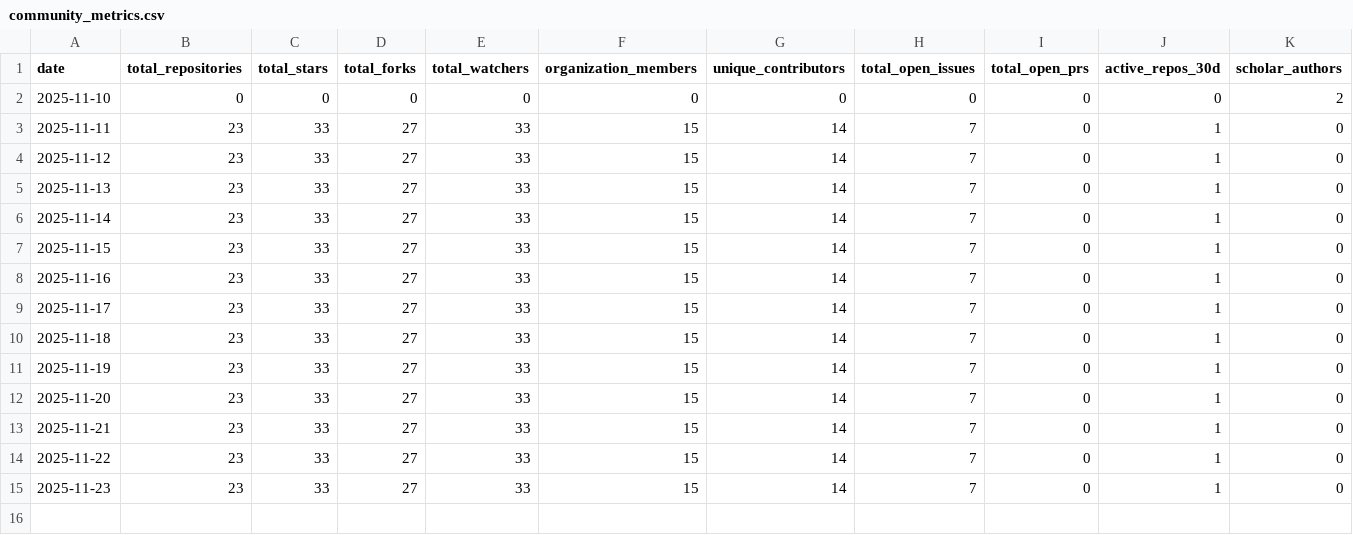
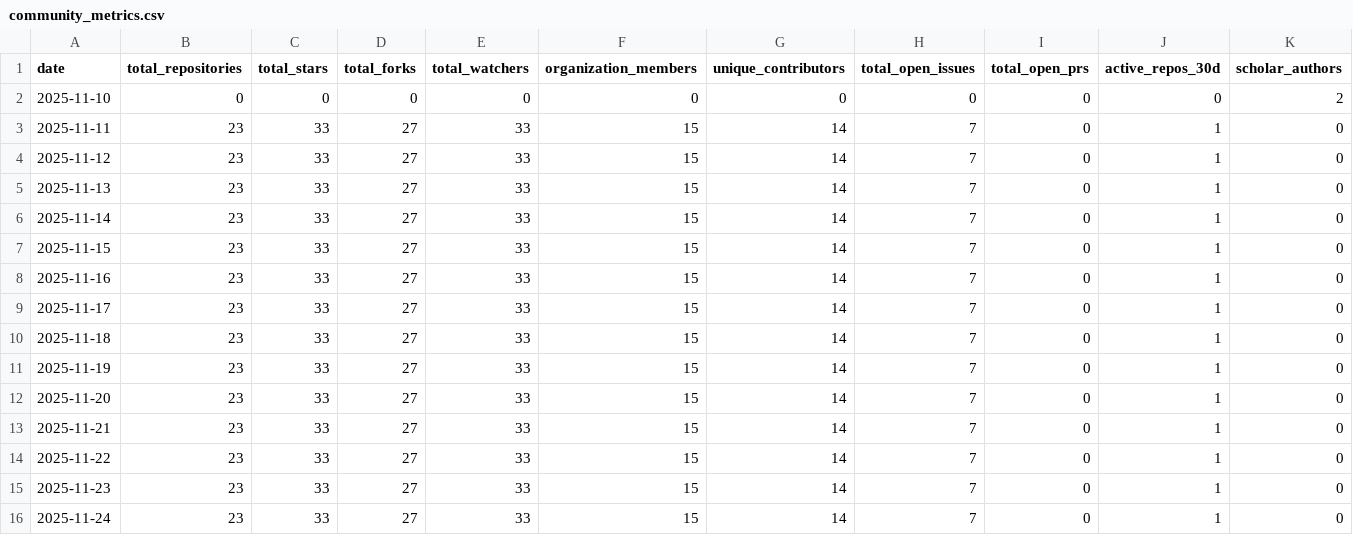
Before and after one commit to SeisSCOPED/community-metrics, a CSV file: metrics/community_metrics.csv, drawn as a sheet; only a part is shown; rows hold the shown columns only; the diff names each change by its address in the sheet, - before the commit and + after, or states it on an @@ line.

```diff
--- a/metrics/community_metrics.csv
+++ b/metrics/community_metrics.csv
+row 16: 2025-11-24 | 23 | 33 | 27 | 33 | 15 | 14 | 7 | 0 | 1 | 0
```
Also changed, not shown: 2 other files.
